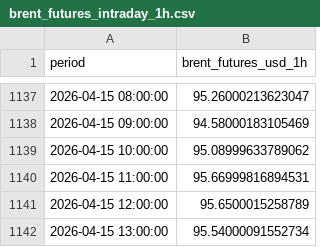
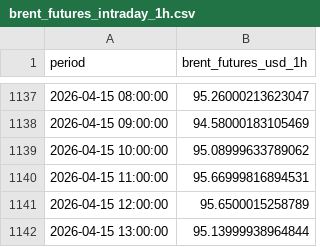
Before and after one commit to felixschrader/spritpreisprognose, a CSV file: data/brent_futures_intraday_1h.csv, drawn as a sheet; only a part is shown, gaps mark what is left out.

```diff
--- a/data/brent_futures_intraday_1h.csv
+++ b/data/brent_futures_intraday_1h.csv
@@ -1141,2 +1141,2 @@ period,brent_futures_usd_1h
 2026-04-15 12:00:00,95.6500015258789
-2026-04-15 13:00:00,95.54000091552734
+2026-04-15 13:00:00,95.13999938964844
```
Also changed, not shown: 2 other files.
